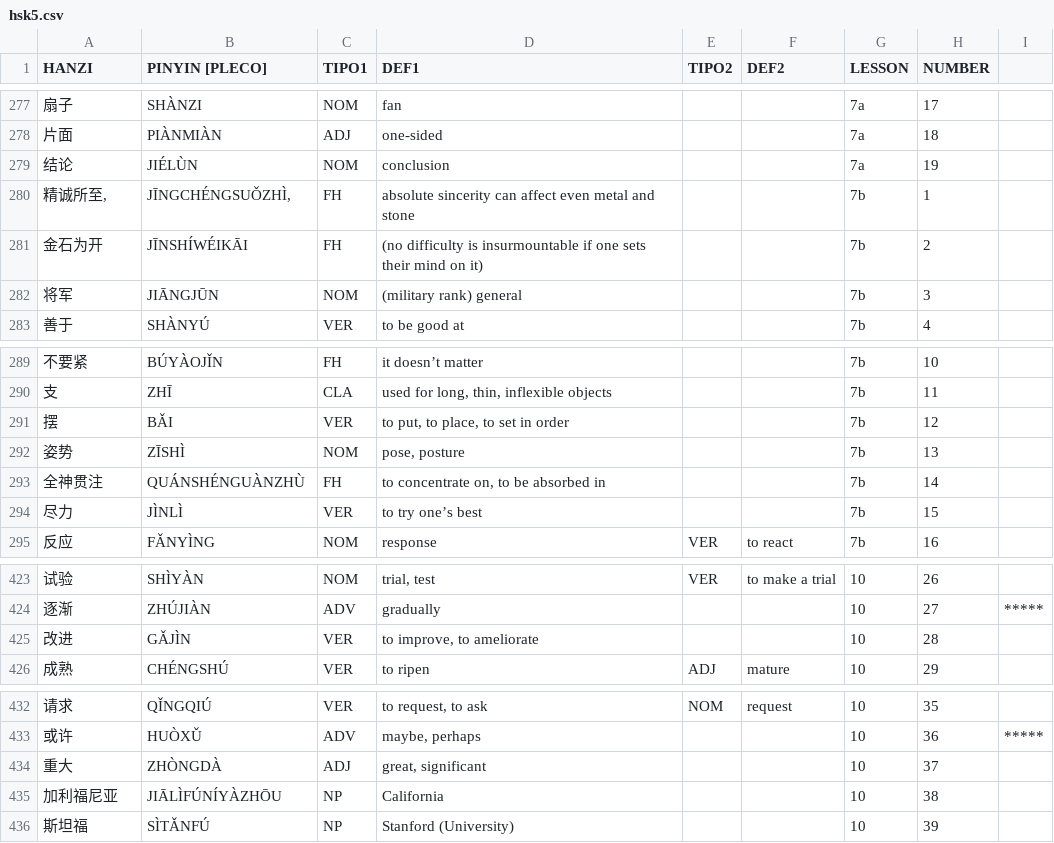
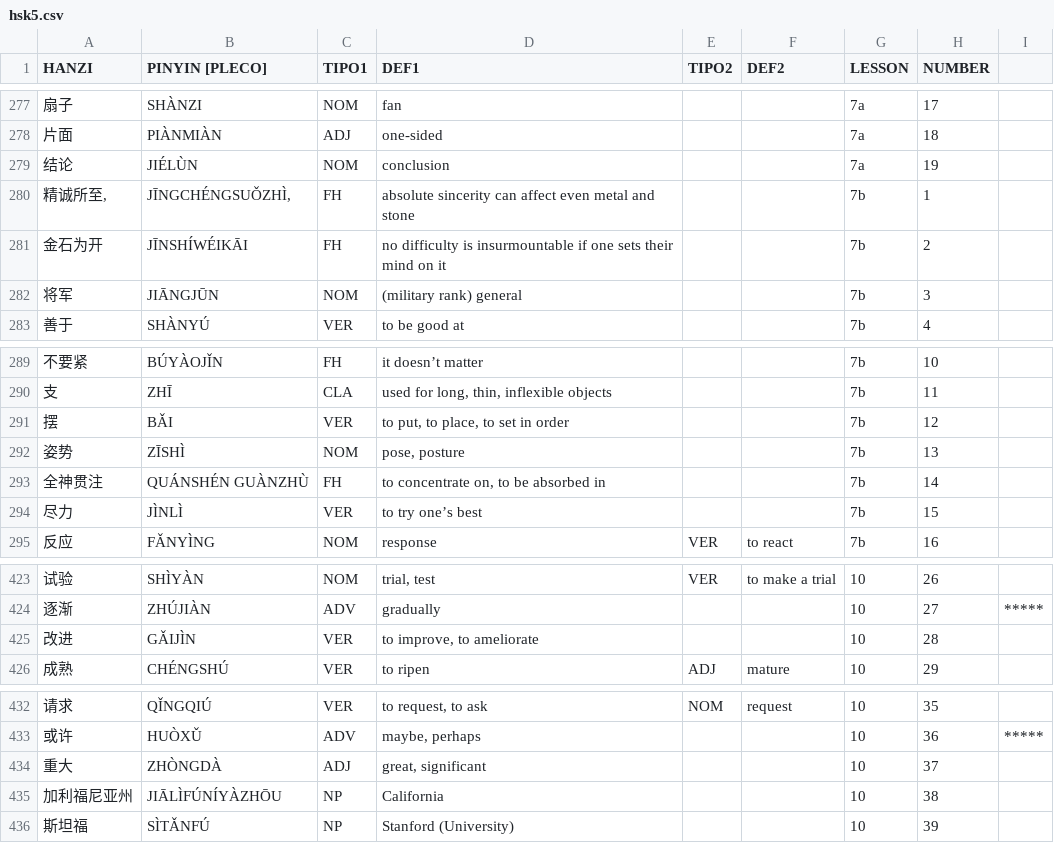
Before and after one commit to pablo-cerve/confucio, a CSV file: lessons/hsk5/hsk5.csv, drawn as a sheet; only a part is shown, gaps mark what is left out; the diff covers the shown part only.

```diff
--- a/lessons/hsk5/hsk5.csv
+++ b/lessons/hsk5/hsk5.csv
@@ -280,3 +280,3 @@ HANZI,PINYIN [PLECO],TIPO1,DEF1,TIPO2,DEF2,LESSON,NUMBER,
 "精诚所至,","JĪNGCHÉNGSUǑZHÌ,",FH,absolute sincerity can affect even metal and stone,,,7b,1,
-金石为开,JĪNSHÍWÉIKĀI,FH,(no difficulty is insurmountable if one sets their mind on it),,,7b,2,
+金石为开,JĪNSHÍWÉIKĀI,FH,no difficulty is insurmountable if one sets their mind on it,,,7b,2,
 将军,JIĀNGJŪN,NOM,(military rank) general,,,7b,3,
@@ -292,3 +292,3 @@ HANZI,PINYIN [PLECO],TIPO1,DEF1,TIPO2,DEF2,LESSON,NUMBER,
 姿势,ZĪSHÌ,NOM,"pose, posture",,,7b,13,
-全神贯注,QUÁNSHÉNGUÀNZHÙ,FH,"to concentrate on, to be absorbed in",,,7b,14,
+全神贯注,QUÁNSHÉN GUÀNZHÙ,FH,"to concentrate on, to be absorbed in",,,7b,14,
 尽力,JÌNLÌ,VER,to try one’s best,,,7b,15,
@@ -424,3 +424,3 @@ HANZI,PINYIN [PLECO],TIPO1,DEF1,TIPO2,DEF2,LESSON,NUMBER,
 逐渐,ZHÚJIÀN,ADV,gradually,,,10,27,*****
-改进,GǍJÌN,VER,"to improve, to ameliorate",,,10,28,
+改进,GǍIJÌN,VER,"to improve, to ameliorate",,,10,28,
 成熟,CHÉNGSHÚ,VER,to ripen,ADJ,mature,10,29,
@@ -434,3 +434,3 @@ HANZI,PINYIN [PLECO],TIPO1,DEF1,TIPO2,DEF2,LESSON,NUMBER,
 重大,ZHÒNGDÀ,ADJ,"great, significant",,,10,37,
-加利福尼亚,JIĀLÌFÚNÍYÀZHŌU,NP,California,,,10,38,
+加利福尼亚州,JIĀLÌFÚNÍYÀZHŌU,NP,California,,,10,38,
 斯坦福,SÌTǍNFÚ,NP,Stanford (University),,,10,39,
```
Also changed, not shown: 8 edited cells elsewhere in this file, 30 other files.
